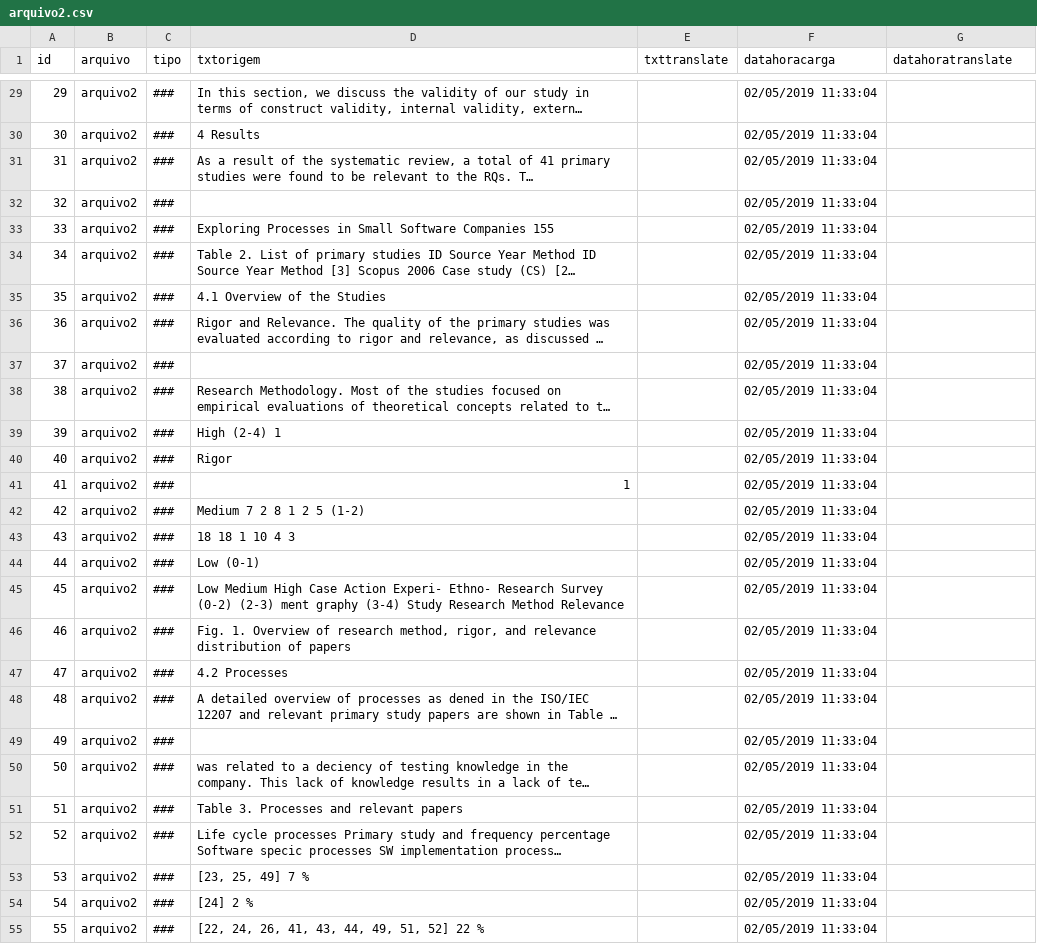
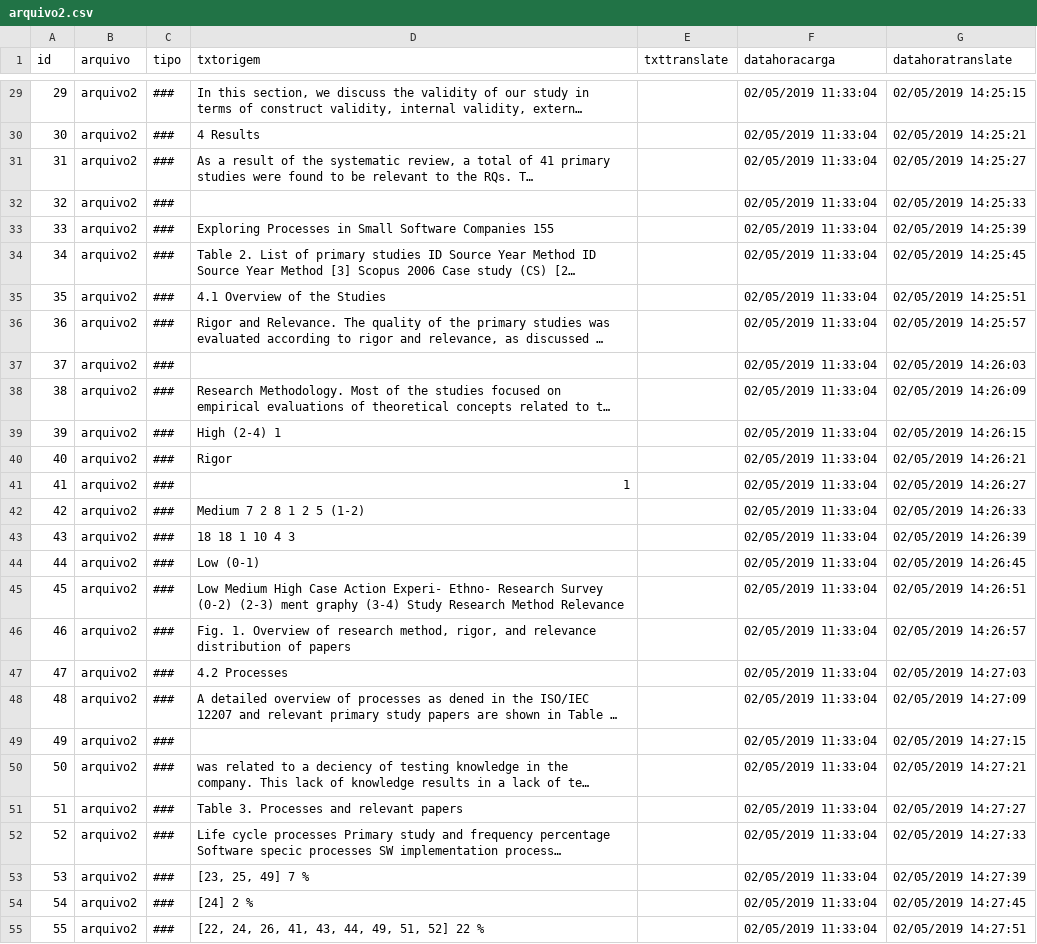
Before and after one commit to rodisantana2002/BuscaImplacavel, a CSV file: files/traduzidos/arquivo2.csv, drawn as a sheet; only a part is shown, gaps mark what is left out; long unchanged cells end in …; the diff covers the shown part only; the diff names each change by its address in the sheet, - before the commit and + after, or states it on an @@ line.

```diff
--- a/files/traduzidos/arquivo2.csv
+++ b/files/traduzidos/arquivo2.csv
-G29 (datahoratranslate): (empty)
+G29 (datahoratranslate): 02/05/2019 14:25:15
-G30 (datahoratranslate): (empty)
+G30 (datahoratranslate): 02/05/2019 14:25:21
-G31 (datahoratranslate): (empty)
+G31 (datahoratranslate): 02/05/2019 14:25:27
-G32 (datahoratranslate): (empty)
+G32 (datahoratranslate): 02/05/2019 14:25:33
-G33 (datahoratranslate): (empty)
+G33 (datahoratranslate): 02/05/2019 14:25:39
-G34 (datahoratranslate): (empty)
+G34 (datahoratranslate): 02/05/2019 14:25:45
-G35 (datahoratranslate): (empty)
+G35 (datahoratranslate): 02/05/2019 14:25:51
-G36 (datahoratranslate): (empty)
+G36 (datahoratranslate): 02/05/2019 14:25:57
-G37 (datahoratranslate): (empty)
+G37 (datahoratranslate): 02/05/2019 14:26:03
-G38 (datahoratranslate): (empty)
+G38 (datahoratranslate): 02/05/2019 14:26:09
-G39 (datahoratranslate): (empty)
+G39 (datahoratranslate): 02/05/2019 14:26:15
-G40 (datahoratranslate): (empty)
+G40 (datahoratranslate): 02/05/2019 14:26:21
-G41 (datahoratranslate): (empty)
+G41 (datahoratranslate): 02/05/2019 14:26:27
-G42 (datahoratranslate): (empty)
+G42 (datahoratranslate): 02/05/2019 14:26:33
-G43 (datahoratranslate): (empty)
+G43 (datahoratranslate): 02/05/2019 14:26:39
-G44 (datahoratranslate): (empty)
+G44 (datahoratranslate): 02/05/2019 14:26:45
-G45 (datahoratranslate): (empty)
+G45 (datahoratranslate): 02/05/2019 14:26:51
-G46 (datahoratranslate): (empty)
+G46 (datahoratranslate): 02/05/2019 14:26:57
-G47 (datahoratranslate): (empty)
+G47 (datahoratranslate): 02/05/2019 14:27:03
-G48 (datahoratranslate): (empty)
+G48 (datahoratranslate): 02/05/2019 14:27:09
-G49 (datahoratranslate): (empty)
+G49 (datahoratranslate): 02/05/2019 14:27:15
-G50 (datahoratranslate): (empty)
+G50 (datahoratranslate): 02/05/2019 14:27:21
-G51 (datahoratranslate): (empty)
+G51 (datahoratranslate): 02/05/2019 14:27:27
-G52 (datahoratranslate): (empty)
+G52 (datahoratranslate): 02/05/2019 14:27:33
-G53 (datahoratranslate): (empty)
+G53 (datahoratranslate): 02/05/2019 14:27:39
-G54 (datahoratranslate): (empty)
+G54 (datahoratranslate): 02/05/2019 14:27:45
-G55 (datahoratranslate): (empty)
+G55 (datahoratranslate): 02/05/2019 14:27:51
```
Also changed, not shown: 71 edited cells elsewhere in this file, 8 other files.
